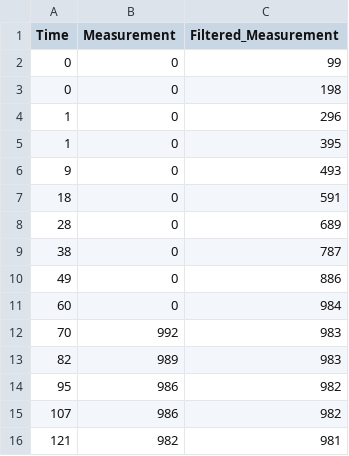
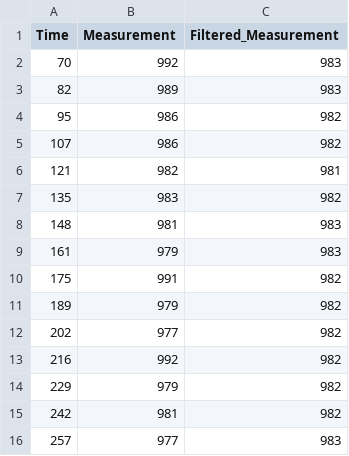
Before and after one commit to romildodcm/arduino-ir, a CSV file: data_samples/parallel_ir_filtered.csv, drawn as a sheet; only a part is shown; the shorter side is filled out with more unchanged rows; the diff names each change by its address in the sheet, - before the commit and + after, or states it on an @@ line.

Commit message:
data_samples

```diff
--- a/data_samples/parallel_ir_filtered.csv
+++ b/data_samples/parallel_ir_filtered.csv
-row 2: 0 | 0 | 99
-row 3: 0 | 0 | 198
-row 4: 1 | 0 | 296
-row 5: 1 | 0 | 395
-row 6: 9 | 0 | 493
-row 7: 18 | 0 | 591
-row 8: 28 | 0 | 689
-row 9: 38 | 0 | 787
-row 10: 49 | 0 | 886
-row 11: 60 | 0 | 984
```
Also changed, not shown: 1 other file.
